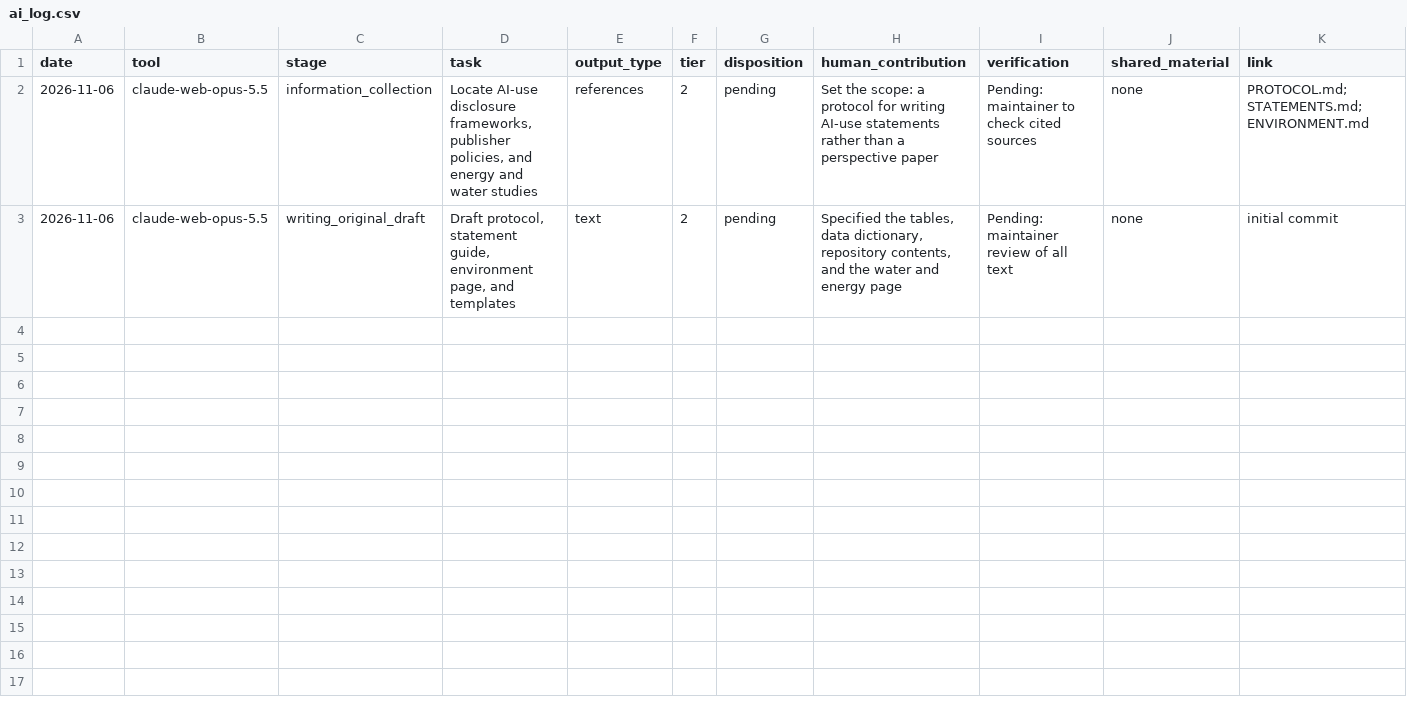
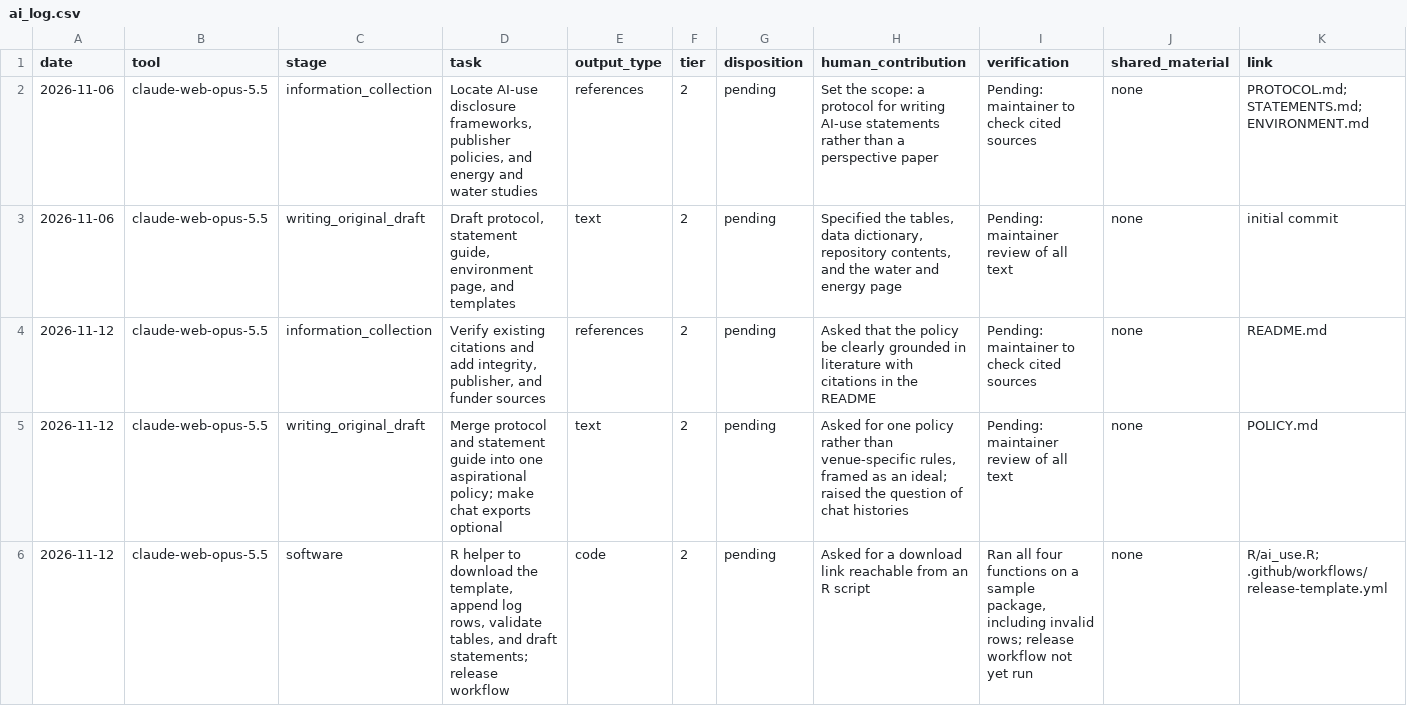
Before and after one commit to CRASR/ai-use, a CSV file: ai-use/ai_log.csv, drawn as a sheet; only a part is shown; rows hold the shown columns only; the diff names each change by its address in the sheet, - before the commit and + after, or states it on an @@ line.

```diff
--- a/ai-use/ai_log.csv
+++ b/ai-use/ai_log.csv
+row 4: 2026-11-12 | claude-web-opus-5.5 | information_collection | Verify existing citations and add integrity, publisher, and funder sources | references | 2 | pending | Asked that the policy be clearly grounded in literature with citations in the README | Pending: maintainer to check cited sources | none | README.md
+row 5: 2026-11-12 | claude-web-opus-5.5 | writing_original_draft | Merge protocol and statement guide into one aspirational policy; make chat exports optional | text | 2 | pending | Asked for one policy rather than venue-specific rules, framed as an ideal; raised the question of chat histories | Pending: maintainer review of all text | none | POLICY.md
+row 6: 2026-11-12 | claude-web-opus-5.5 | software | R helper to download the template, append log rows, validate tables, and draft statements; release workflow | code | 2 | pending | Asked for a download link reachable from an R script | Ran all four functions on a sample package, including invalid rows; release workflow not yet run | none | R/ai_use.R; .github/workflows/release-template.yml
```
Also changed, not shown: template/ai-use/data_dictionary.csv, 10 other files.
